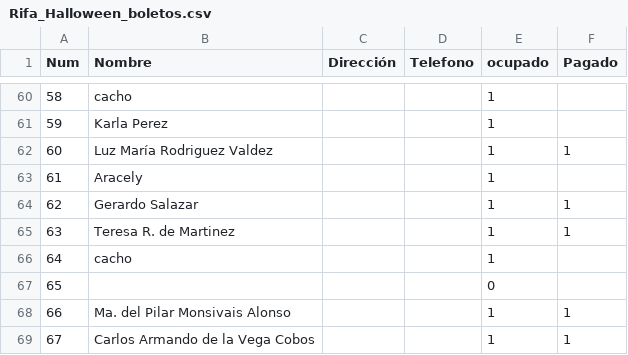
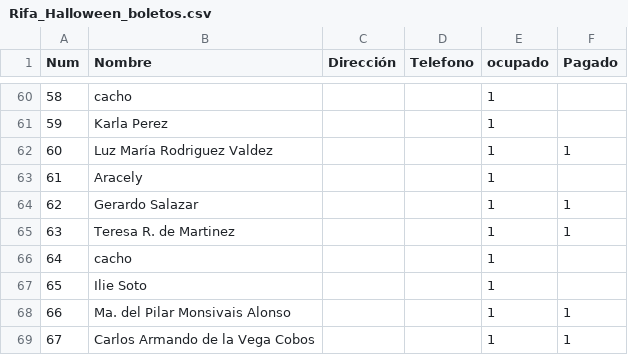
Before and after one commit to napoles-uach/Rifa, a CSV file: Rifa_Halloween_boletos.csv, drawn as a sheet; only a part is shown, gaps mark what is left out.

Commit message:
risco

```diff
--- a/Rifa_Halloween_boletos.csv
+++ b/Rifa_Halloween_boletos.csv
@@ -66,3 +66,3 @@ Num,Nombre,Dirección,Telefono,ocupado,Pagado
 64,cacho,,,1,
-65,,,,0,
+65,Ilie Soto,,,1,
 66,Ma. del Pilar Monsivais Alonso,,,1,1
```
